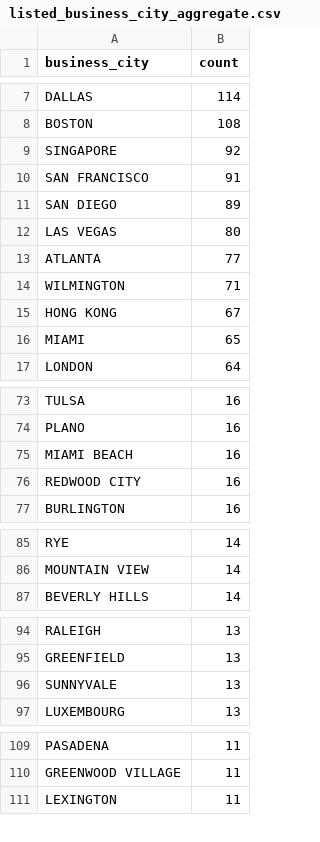
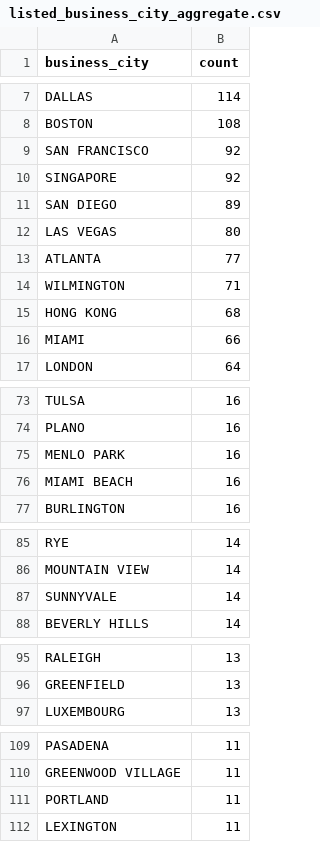
Before and after one commit to john-friedman/datamule-indicators, a CSV file: data/filer_metadata/listed_business_city_aggregate.csv, drawn as a sheet; only a part is shown, gaps mark what is left out; the diff covers the shown part only.

```diff
--- a/data/filer_metadata/listed_business_city_aggregate.csv
+++ b/data/filer_metadata/listed_business_city_aggregate.csv
@@ -8,4 +8,4 @@
 "BOSTON","108"
+"SAN FRANCISCO","92"
 "SINGAPORE","92"
-"SAN FRANCISCO","91"
 "SAN DIEGO","89"
@@ -14,4 +14,4 @@
 "WILMINGTON","71"
-"HONG KONG","67"
-"MIAMI","65"
+"HONG KONG","68"
+"MIAMI","66"
 "LONDON","64"
@@ -74,4 +74,4 @@
 "PLANO","16"
+"MENLO PARK","16"
 "MIAMI BEACH","16"
-"REDWOOD CITY","16"
 "BURLINGTON","16"
@@ -86,2 +86,3 @@
 "MOUNTAIN VIEW","14"
+"SUNNYVALE","14"
 "BEVERLY HILLS","14"
@@ -95,3 +96,2 @@
 "GREENFIELD","13"
-"SUNNYVALE","13"
 "LUXEMBOURG","13"
@@ -110,2 +110,3 @@
 "GREENWOOD VILLAGE","11"
+"PORTLAND","11"
 "LEXINGTON","11"
```
Also changed, not shown: 7 added rows, 6 removed rows and 1 edited cell elsewhere in this file, data/filer_metadata/listed_zip_code_aggregate.csv, data/filer_metadata/unlisted_zip_code_aggregate.csv, 24 other files.
